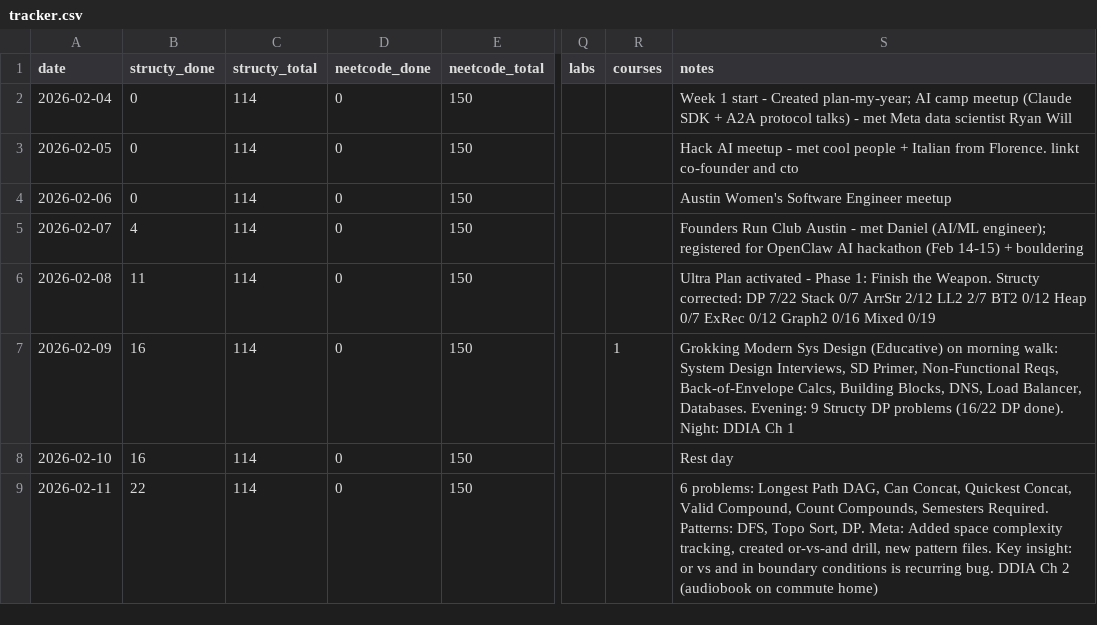
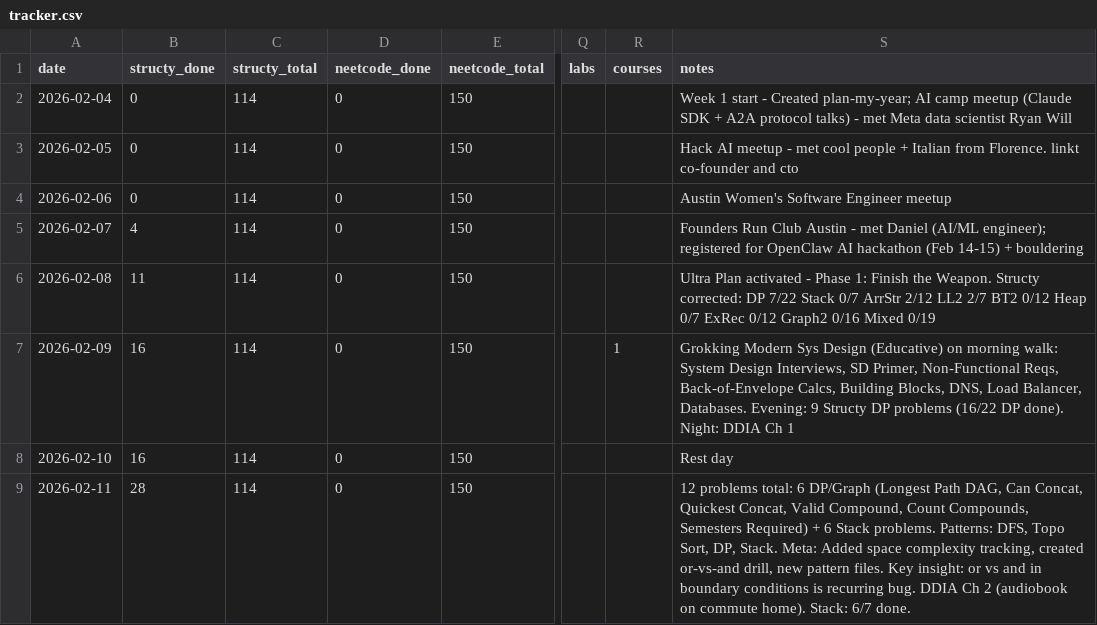
Before and after one commit to thinklikeadesigner/plan-my-year, a CSV file: tracker.csv, drawn as a sheet; only a part is shown, gaps mark what is left out; the diff names each change by its address in the sheet, - before the commit and + after, or states it on an @@ line.

Commit message:
update

```diff
--- a/tracker.csv
+++ b/tracker.csv
-B9 (structy_done): 22
+B9 (structy_done): 28
-S9 (notes): 6 problems: Longest Path DAG, Can Concat, Quickest Concat, Valid Compound, Count Compounds, Semesters Required. Patterns: DFS, Topo Sort, DP. Meta: Added space complexity tracking, created or-vs-and drill, new pattern files. Key insight: or vs and in boundary conditions is recurring bug. DDIA Ch 2 (audiobook on commute home)
+S9 (notes): 12 problems total: 6 DP/Graph (Longest Path DAG, Can Concat, Quickest Concat, Valid Compound, Count Compounds, Semesters Required) + 6 Stack problems. Patterns: DFS, Topo Sort, DP, Stack. Meta: Added space complexity tracking, created or-vs-and drill, new pattern files. Key insight: or vs and in boundary conditions is recurring bug. DDIA Ch 2 (audiobook on commute home). Stack: 6/7 done.
```
